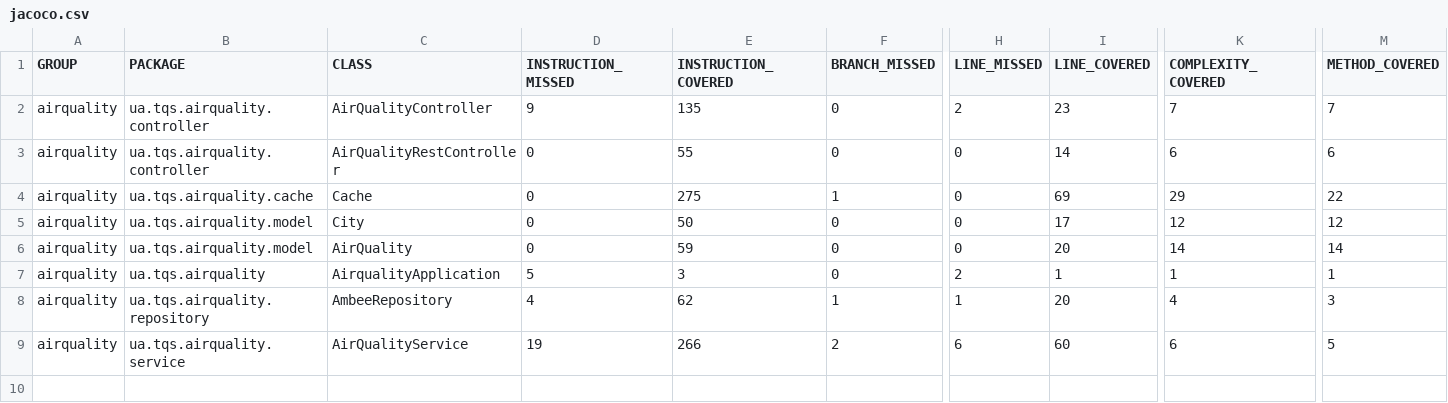
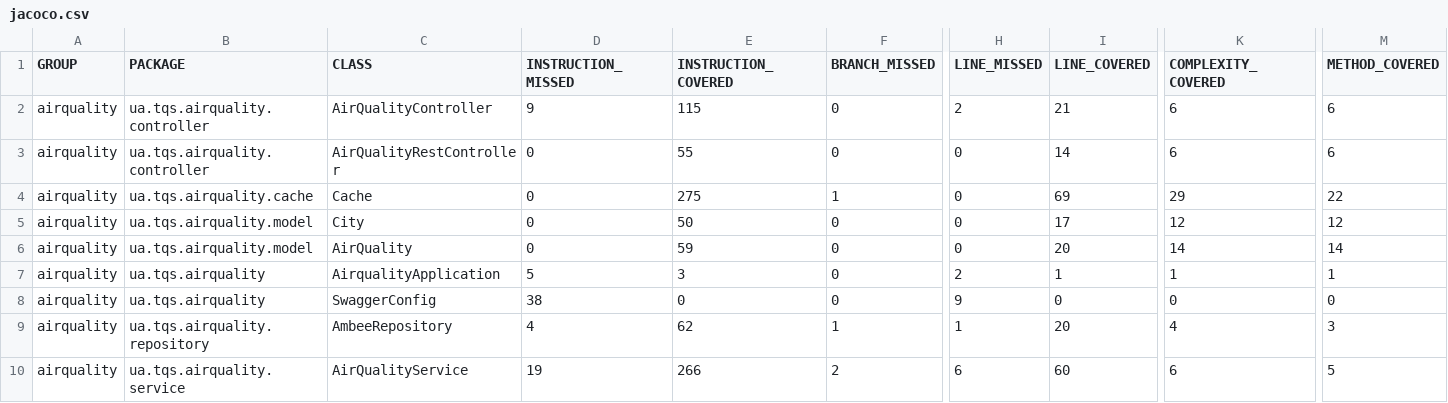
Before and after one commit to dgCunhaUA/AirQuality, a CSV file: target/site/jacoco/jacoco.csv, drawn as a sheet; only a part is shown, gaps mark what is left out; rows hold the shown columns only; the diff names each change by its address in the sheet, - before the commit and + after, or states it on an @@ line.

```diff
--- a/target/site/jacoco/jacoco.csv
+++ b/target/site/jacoco/jacoco.csv
-E2 (INSTRUCTION_COVERED): 135
+E2 (INSTRUCTION_COVERED): 115
-I2 (LINE_COVERED): 23
+I2 (LINE_COVERED): 21
-K2 (COMPLEXITY_COVERED): 7
+K2 (COMPLEXITY_COVERED): 6
-M2 (METHOD_COVERED): 7
+M2 (METHOD_COVERED): 6
+row 8: airquality | ua.tqs.airquality | SwaggerConfig | 38 | 0 | 0 | 9 | 0 | 0 | 0
```
Also changed, not shown: 37 other files.
